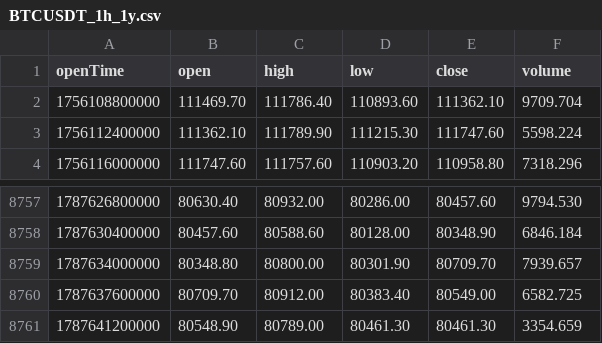
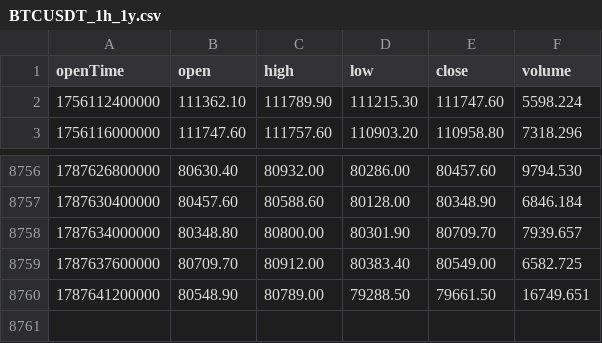
Before and after one commit to HazoDuogg/Bot-Trading-Crypto, a CSV file: apps/bot/data/BTCUSDT_1h_1y.csv, drawn as a sheet; only a part is shown, gaps mark what is left out.

```diff
--- a/apps/bot/data/BTCUSDT_1h_1y.csv
+++ b/apps/bot/data/BTCUSDT_1h_1y.csv
@@ -1,3 +1,2 @@
 openTime,open,high,low,close,volume
-1756108800000,111469.70,111786.40,110893.60,111362.10,9709.704
 1756112400000,111362.10,111789.90,111215.30,111747.60,5598.224
@@ -8760,2 +8759,2 @@ openTime,open,high,low,close,volume
 1787637600000,80709.70,80912.00,80383.40,80549.00,6582.725
-1787641200000,80548.90,80789.00,80461.30,80461.30,3354.659
+1787641200000,80548.90,80789.00,79288.50,79661.50,16749.651
```
Also changed, not shown: apps/bot/data/ETHUSDT_1h_1y.csv, apps/bot/data/HYPEUSDT_1h_1y.csv, 10 other files.
